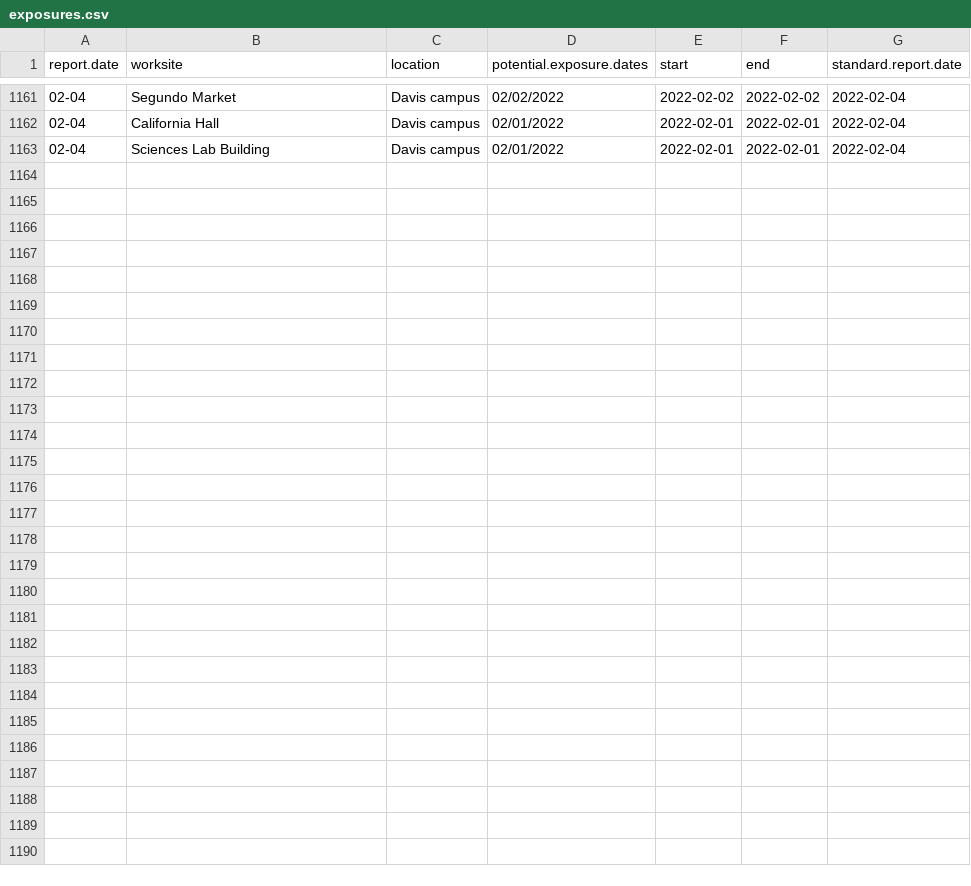
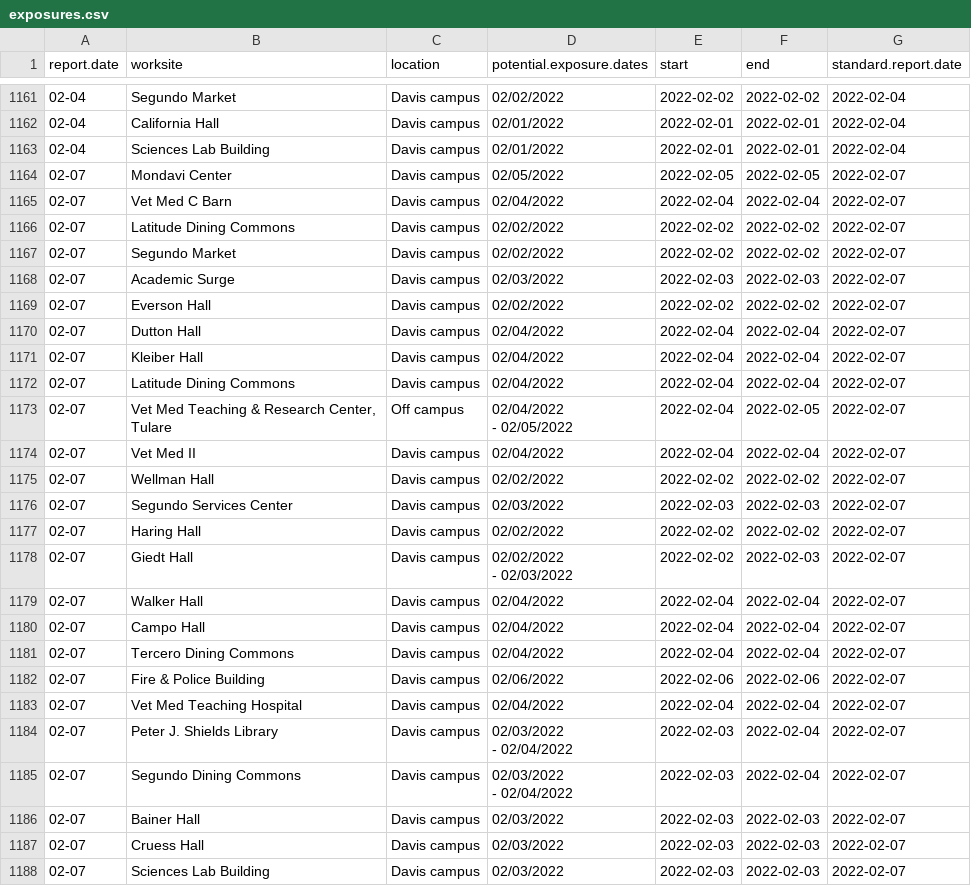
Before and after one commit to datalab-dev/covid_worksite_exposure, a CSV file: data/exposures.csv, drawn as a sheet; only a part is shown, gaps mark what is left out; ↵ is a line break in a cell; the diff names each change by its address in the sheet, - before the commit and + after, or states it on an @@ line.

```diff
--- a/data/exposures.csv
+++ b/data/exposures.csv
+row 1164: 02-07 | Mondavi Center | Davis campus | 02/05/2022 | 2022-02-05 | 2022-02-05 | 2022-02-07
+row 1165: 02-07 | Vet Med C Barn | Davis campus | 02/04/2022 | 2022-02-04 | 2022-02-04 | 2022-02-07
+row 1166: 02-07 | Latitude Dining Commons | Davis campus | 02/02/2022 | 2022-02-02 | 2022-02-02 | 2022-02-07
+row 1167: 02-07 | Segundo Market | Davis campus | 02/02/2022 | 2022-02-02 | 2022-02-02 | 2022-02-07
+row 1168: 02-07 | Academic Surge | Davis campus | 02/03/2022 | 2022-02-03 | 2022-02-03 | 2022-02-07
+row 1169: 02-07 | Everson Hall | Davis campus | 02/02/2022 | 2022-02-02 | 2022-02-02 | 2022-02-07
+row 1170: 02-07 | Dutton Hall | Davis campus | 02/04/2022 | 2022-02-04 | 2022-02-04 | 2022-02-07
+row 1171: 02-07 | Kleiber Hall | Davis campus | 02/04/2022 | 2022-02-04 | 2022-02-04 | 2022-02-07
+row 1172: 02-07 | Latitude Dining Commons | Davis campus | 02/04/2022 | 2022-02-04 | 2022-02-04 | 2022-02-07
+row 1173: 02-07 | Vet Med Teaching & Research Center, Tulare | Off campus | 02/04/2022 ↵ - 02/05/2022 | 2022-02-04 | 2022-02-05 | 2022-02-07
+row 1174: 02-07 | Vet Med II | Davis campus | 02/04/2022 | 2022-02-04 | 2022-02-04 | 2022-02-07
+row 1175: 02-07 | Wellman Hall | Davis campus | 02/02/2022 | 2022-02-02 | 2022-02-02 | 2022-02-07
+row 1176: 02-07 | Segundo Services Center | Davis campus | 02/03/2022 | 2022-02-03 | 2022-02-03 | 2022-02-07
+row 1177: 02-07 | Haring Hall | Davis campus | 02/02/2022 | 2022-02-02 | 2022-02-02 | 2022-02-07
+row 1178: 02-07 | Giedt Hall | Davis campus | 02/02/2022 ↵ - 02/03/2022 | 2022-02-02 | 2022-02-03 | 2022-02-07
+row 1179: 02-07 | Walker Hall | Davis campus | 02/04/2022 | 2022-02-04 | 2022-02-04 | 2022-02-07
+row 1180: 02-07 | Campo Hall | Davis campus | 02/04/2022 | 2022-02-04 | 2022-02-04 | 2022-02-07
+row 1181: 02-07 | Tercero Dining Commons | Davis campus | 02/04/2022 | 2022-02-04 | 2022-02-04 | 2022-02-07
+row 1182: 02-07 | Fire & Police Building | Davis campus | 02/06/2022 | 2022-02-06 | 2022-02-06 | 2022-02-07
+row 1183: 02-07 | Vet Med Teaching Hospital | Davis campus | 02/04/2022 | 2022-02-04 | 2022-02-04 | 2022-02-07
+row 1184: 02-07 | Peter J. Shields Library | Davis campus | 02/03/2022 ↵ - 02/04/2022 | 2022-02-03 | 2022-02-04 | 2022-02-07
+row 1185: 02-07 | Segundo Dining Commons | Davis campus | 02/03/2022 ↵ - 02/04/2022 | 2022-02-03 | 2022-02-04 | 2022-02-07
+row 1186: 02-07 | Bainer Hall | Davis campus | 02/03/2022 | 2022-02-03 | 2022-02-03 | 2022-02-07
+row 1187: 02-07 | Cruess Hall | Davis campus | 02/03/2022 | 2022-02-03 | 2022-02-03 | 2022-02-07
+row 1188: 02-07 | Sciences Lab Building | Davis campus | 02/03/2022 | 2022-02-03 | 2022-02-03 | 2022-02-07
```
Also changed, not shown: data/unmatched_buildings.csv, 2 other files.
